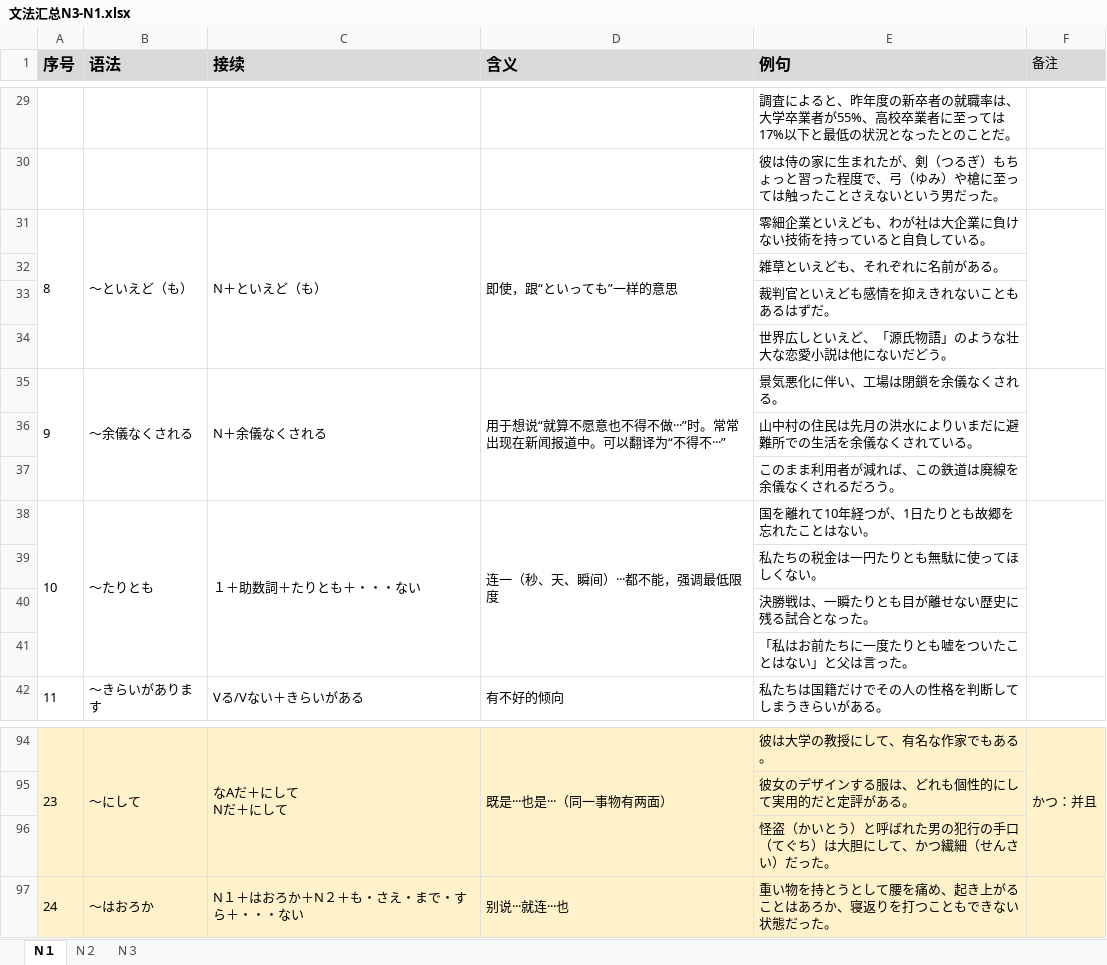
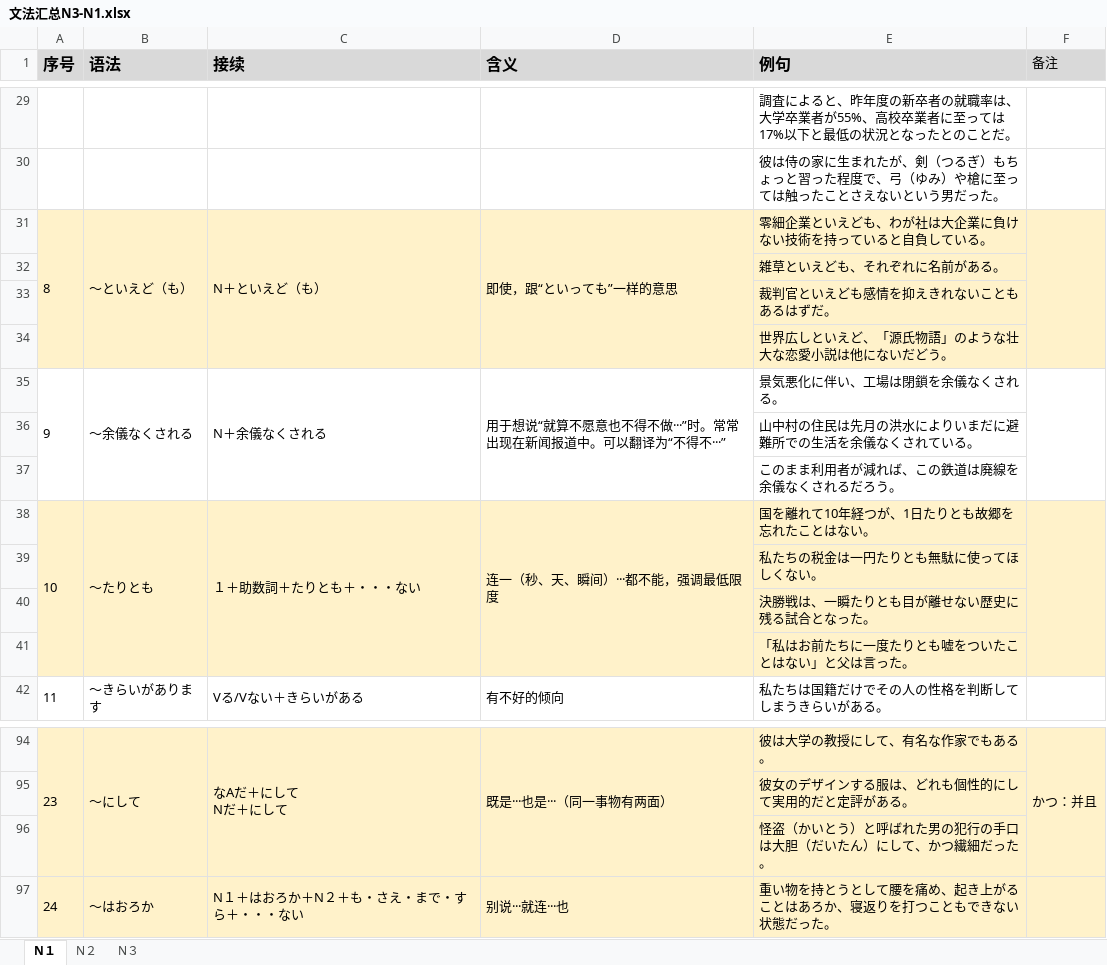
Before and after one commit to yujiapingyu/JapaneseGrammer, an Excel workbook: resource/文法汇总N3-N1.xlsx, sheet N１, drawn as a sheet; only a part is shown, gaps mark what is left out; values as stored, in another font and other column widths than the file's, no borders; the diff names each change by its address in the sheet, - before the commit and + after, or states it on an @@ line.

Commit message:
update

```diff
--- a/resource/文法汇总N3-N1.xlsx (sheet N１)
+++ b/resource/文法汇总N3-N1.xlsx (sheet N１)
-A31:F34 fill: none
+A31:F34 fill: #FFF2CA
-A38:F41 fill: none
+A38:F41 fill: #FFF2CA
-E96 (例句): 怪盗（かいとう）と呼ばれた男の犯行の手口（てぐち）は大胆にして、かつ繊細（せんさい）だった。
+E96 (例句): 怪盗（かいとう）と呼ばれた男の犯行の手口は大胆（だいたん）にして、かつ繊細だった。
```
